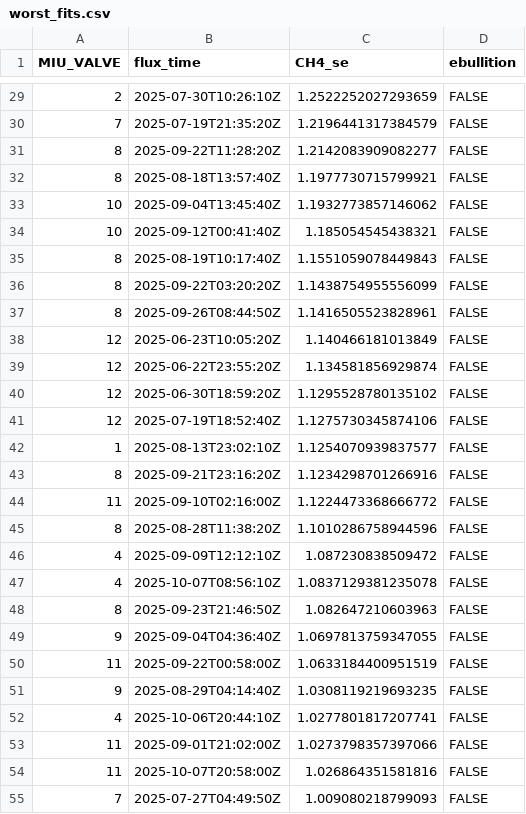
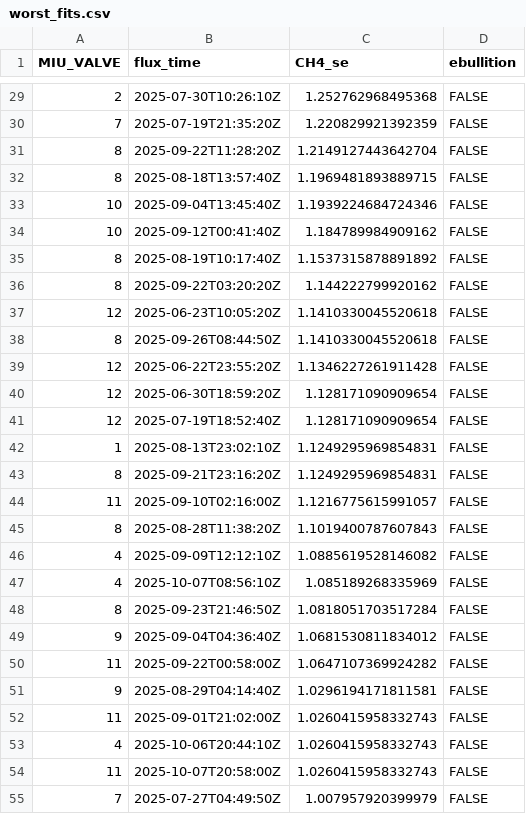
Before and after one commit to abbylewis/GENX_flux_data, a CSV file: processed_data/worst_fits.csv, drawn as a sheet; only a part is shown, gaps mark what is left out; the diff covers the shown part only.

```diff
--- a/processed_data/worst_fits.csv
+++ b/processed_data/worst_fits.csv
@@ -29,27 +29,27 @@ MIU_VALVE,flux_time,CH4_se,ebullition
-2,2025-07-30T10:26:10Z,1.2522252027293659,FALSE
-7,2025-07-19T21:35:20Z,1.2196441317384579,FALSE
-8,2025-09-22T11:28:20Z,1.2142083909082277,FALSE
-8,2025-08-18T13:57:40Z,1.1977730715799921,FALSE
-10,2025-09-04T13:45:40Z,1.1932773857146062,FALSE
-10,2025-09-12T00:41:40Z,1.185054545438321,FALSE
-8,2025-08-19T10:17:40Z,1.1551059078449843,FALSE
-8,2025-09-22T03:20:20Z,1.1438754955556099,FALSE
-8,2025-09-26T08:44:50Z,1.1416505523828961,FALSE
-12,2025-06-23T10:05:20Z,1.140466181013849,FALSE
-12,2025-06-22T23:55:20Z,1.134581856929874,FALSE
-12,2025-06-30T18:59:20Z,1.1295528780135102,FALSE
-12,2025-07-19T18:52:40Z,1.1275730345874106,FALSE
-1,2025-08-13T23:02:10Z,1.1254070939837577,FALSE
-8,2025-09-21T23:16:20Z,1.1234298701266916,FALSE
-11,2025-09-10T02:16:00Z,1.1224473368666772,FALSE
-8,2025-08-28T11:38:20Z,1.1010286758944596,FALSE
-4,2025-09-09T12:12:10Z,1.087230838509472,FALSE
-4,2025-10-07T08:56:10Z,1.0837129381235078,FALSE
-8,2025-09-23T21:46:50Z,1.082647210603963,FALSE
-9,2025-09-04T04:36:40Z,1.0697813759347055,FALSE
-11,2025-09-22T00:58:00Z,1.0633184400951519,FALSE
-9,2025-08-29T04:14:40Z,1.0308119219693235,FALSE
-4,2025-10-06T20:44:10Z,1.0277801817207741,FALSE
-11,2025-09-01T21:02:00Z,1.0273798357397066,FALSE
-11,2025-10-07T20:58:00Z,1.026864351581816,FALSE
-7,2025-07-27T04:49:50Z,1.009080218799093,FALSE
+2,2025-07-30T10:26:10Z,1.252762968495368,FALSE
+7,2025-07-19T21:35:20Z,1.220829921392359,FALSE
+8,2025-09-22T11:28:20Z,1.2149127443642704,FALSE
+8,2025-08-18T13:57:40Z,1.1969481893889715,FALSE
+10,2025-09-04T13:45:40Z,1.1939224684724346,FALSE
+10,2025-09-12T00:41:40Z,1.184789984909162,FALSE
+8,2025-08-19T10:17:40Z,1.1537315878891892,FALSE
+8,2025-09-22T03:20:20Z,1.144222799920162,FALSE
+12,2025-06-23T10:05:20Z,1.1410330045520618,FALSE
+8,2025-09-26T08:44:50Z,1.1410330045520618,FALSE
+12,2025-06-22T23:55:20Z,1.1346227261911428,FALSE
+12,2025-06-30T18:59:20Z,1.128171090909654,FALSE
+12,2025-07-19T18:52:40Z,1.128171090909654,FALSE
+1,2025-08-13T23:02:10Z,1.1249295969854831,FALSE
+8,2025-09-21T23:16:20Z,1.1249295969854831,FALSE
+11,2025-09-10T02:16:00Z,1.1216775615991057,FALSE
+8,2025-08-28T11:38:20Z,1.1019400787607843,FALSE
+4,2025-09-09T12:12:10Z,1.0885619528146082,FALSE
+4,2025-10-07T08:56:10Z,1.085189268335969,FALSE
+8,2025-09-23T21:46:50Z,1.0818051703517284,FALSE
+9,2025-09-04T04:36:40Z,1.0681530811834012,FALSE
+11,2025-09-22T00:58:00Z,1.0647107369924282,FALSE
+9,2025-08-29T04:14:40Z,1.0296194171811581,FALSE
+11,2025-09-01T21:02:00Z,1.0260415958332743,FALSE
+4,2025-10-06T20:44:10Z,1.0260415958332743,FALSE
+11,2025-10-07T20:58:00Z,1.0260415958332743,FALSE
+7,2025-07-27T04:49:50Z,1.007957920399979,FALSE
```
Also changed, not shown: 9 added rows, 9 removed rows and 84 edited cells elsewhere in this file, 7 other files.
